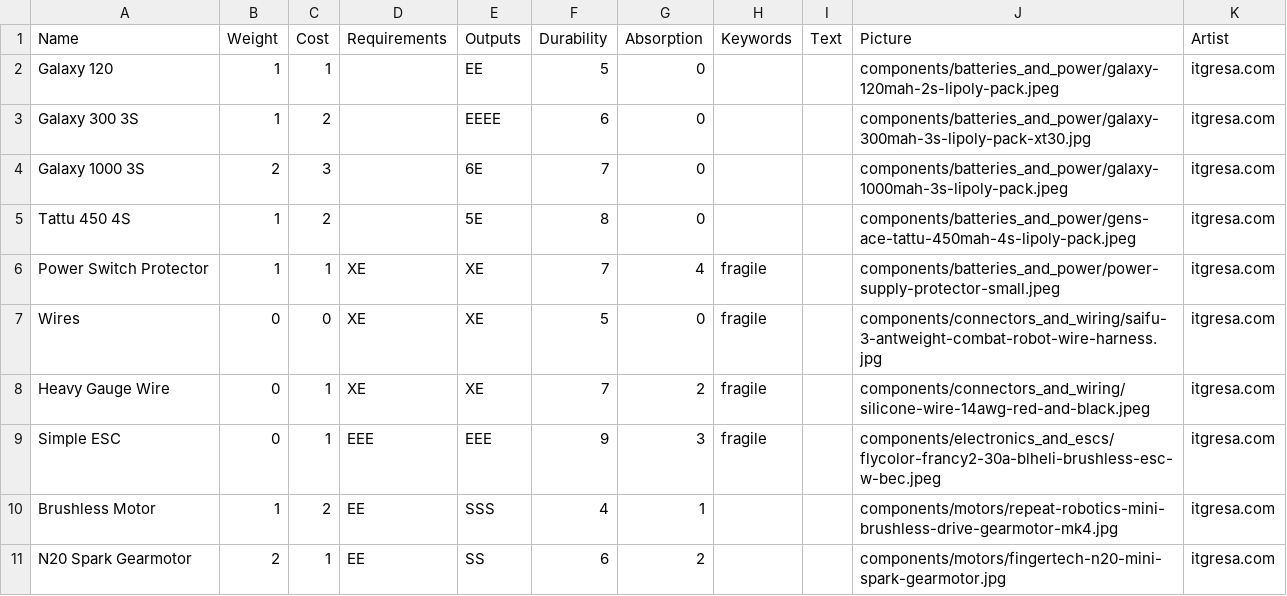
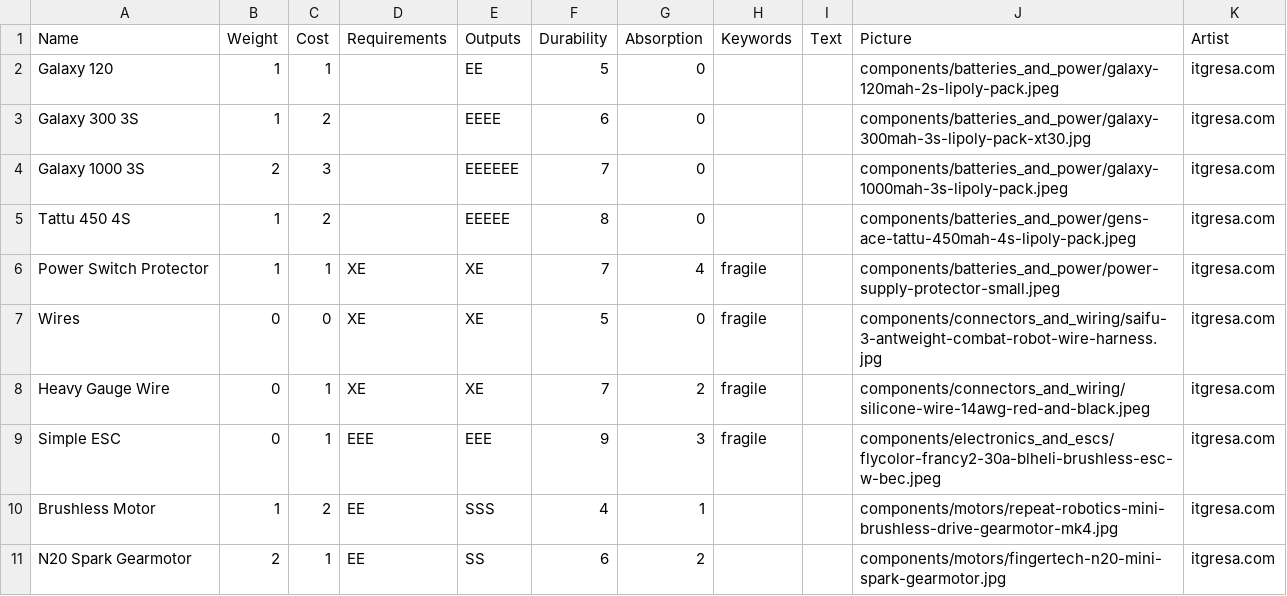
Before and after one commit to thesilencelies/RobotBattles, a CSV file: cardDefinitions/components.csv, drawn as a sheet; only a part is shown.

Commit message:
better battery visuals

```diff
--- a/cardDefinitions/components.csv
+++ b/cardDefinitions/components.csv
@@ -3,4 +3,4 @@ Galaxy 120,1,1,,EE,5,0,,,components/batteries_and_power/galaxy-120mah-2s-lipoly-
 Galaxy 300 3S,1,2,,EEEE,6,0,,,components/batteries_and_power/galaxy-300mah-3s-lipoly-pack-xt30.jpg,itgresa.com
-Galaxy 1000 3S,2,3,,6E,7,0,,,components/batteries_and_power/galaxy-1000mah-3s-lipoly-pack.jpeg,itgresa.com
-Tattu 450 4S,1,2,,5E,8,0,,,components/batteries_and_power/gens-ace-tattu-450mah-4s-lipoly-pack.jpeg,itgresa.com
+Galaxy 1000 3S,2,3,,EEEEEE,7,0,,,components/batteries_and_power/galaxy-1000mah-3s-lipoly-pack.jpeg,itgresa.com
+Tattu 450 4S,1,2,,EEEEE,8,0,,,components/batteries_and_power/gens-ace-tattu-450mah-4s-lipoly-pack.jpeg,itgresa.com
 Power Switch Protector,1,1,XE,XE,7,4,fragile,,components/batteries_and_power/power-supply-protector-small.jpeg,itgresa.com
```
